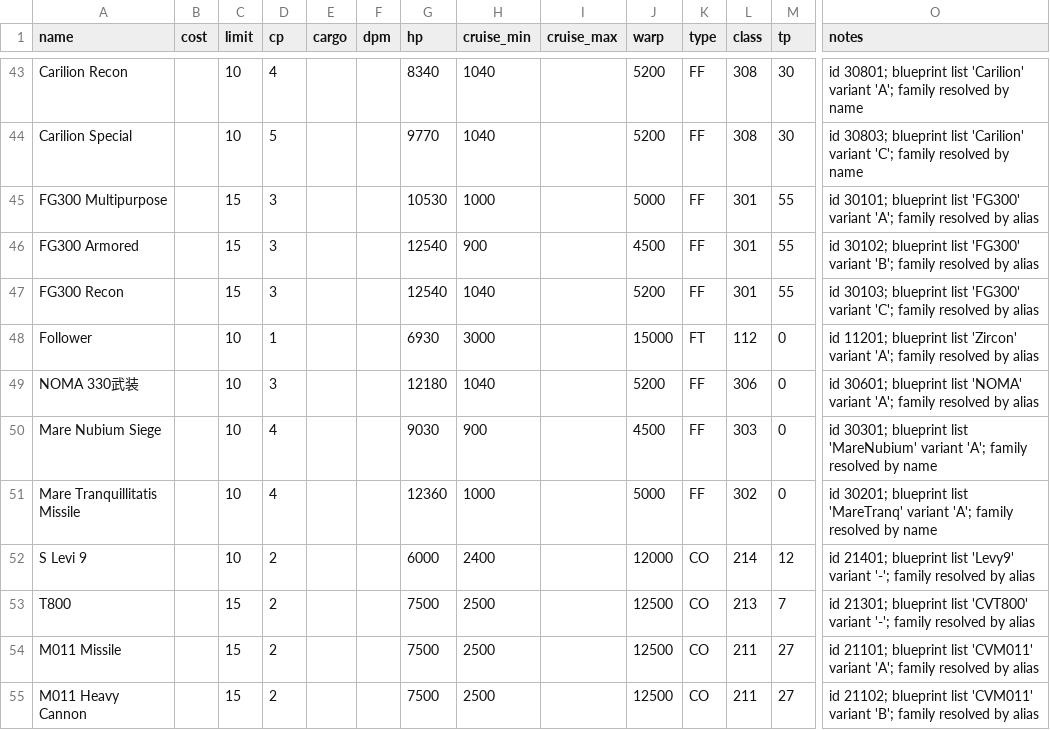
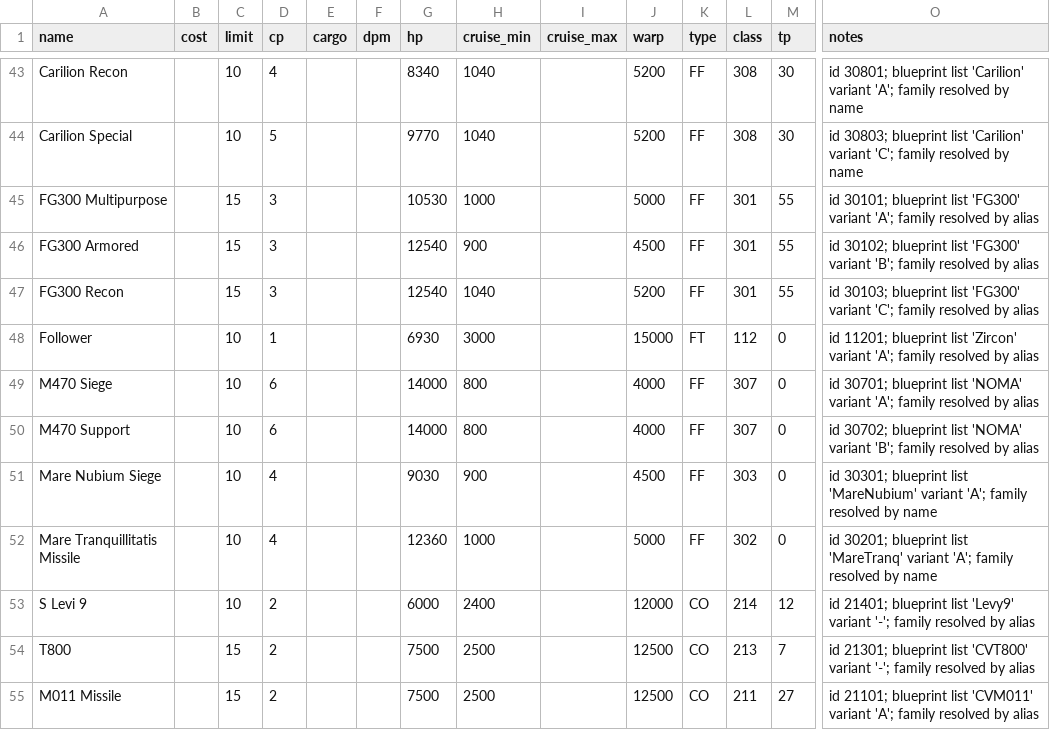
Before and after one commit to chrisaacson69/sci-fi-trading-voyage, a CSV file: data/ships/cnc04cavalry.csv, drawn as a sheet; only a part is shown, gaps mark what is left out; the shorter side is filled out with more unchanged rows; removed rows and columns are numbered as before the commit, all else as after; rows hold the shown columns only; the diff names each change by its address in the sheet, - before the commit and + after, or states it on an @@ line.

```diff
--- a/data/ships/cnc04cavalry.csv
+++ b/data/ships/cnc04cavalry.csv
-row 49: NOMA 330武装 |  | 10 | 3 |  |  | 12180 | 1040 |  | 5200 | FF | 306 | 0 | id 30601; blueprint list 'NOMA' variant 'A'; family resolved by alias
+row 49: M470 Siege |  | 10 | 6 |  |  | 14000 | 800 |  | 4000 | FF | 307 | 0 | id 30701; blueprint list 'NOMA' variant 'A'; family resolved by alias
+row 50: M470 Support |  | 10 | 6 |  |  | 14000 | 800 |  | 4000 | FF | 307 | 0 | id 30702; blueprint list 'NOMA' variant 'B'; family resolved by alias
```
Also changed, not shown: data/accounts.csv, data/ships/dela5hades.csv, 1 other file.
